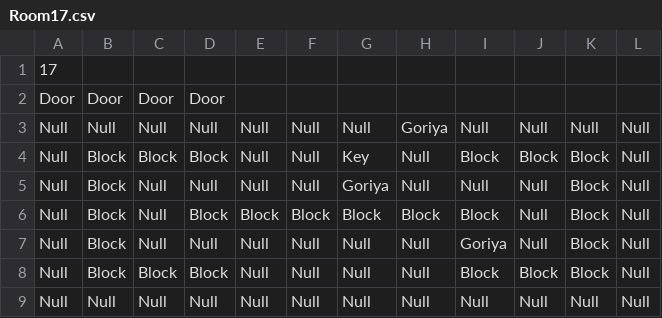
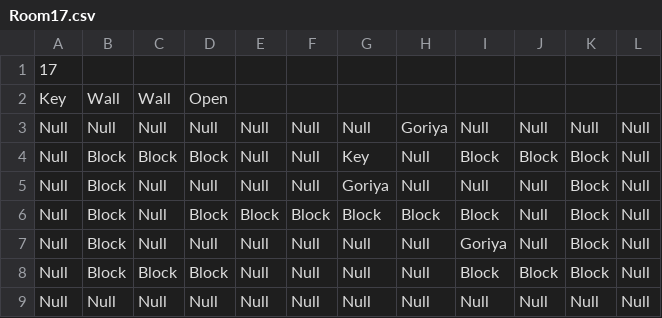
Before and after one commit to schneiderryan/legendofzelda, a CSV file: Rooms/Room17.csv, drawn as a sheet; removed rows and columns are numbered as before the commit, all else as after; the diff names each change by its address in the sheet, - before the commit and + after, or states it on an @@ line.

```diff
--- a/Rooms/Room17.csv
+++ b/Rooms/Room17.csv
-row 2: Door | Door | Door | Door
+row 2: Key | Wall | Wall | Open
```
Also changed, not shown: Rooms/Room1.csv, Rooms/Room11.csv, 24 other files.
